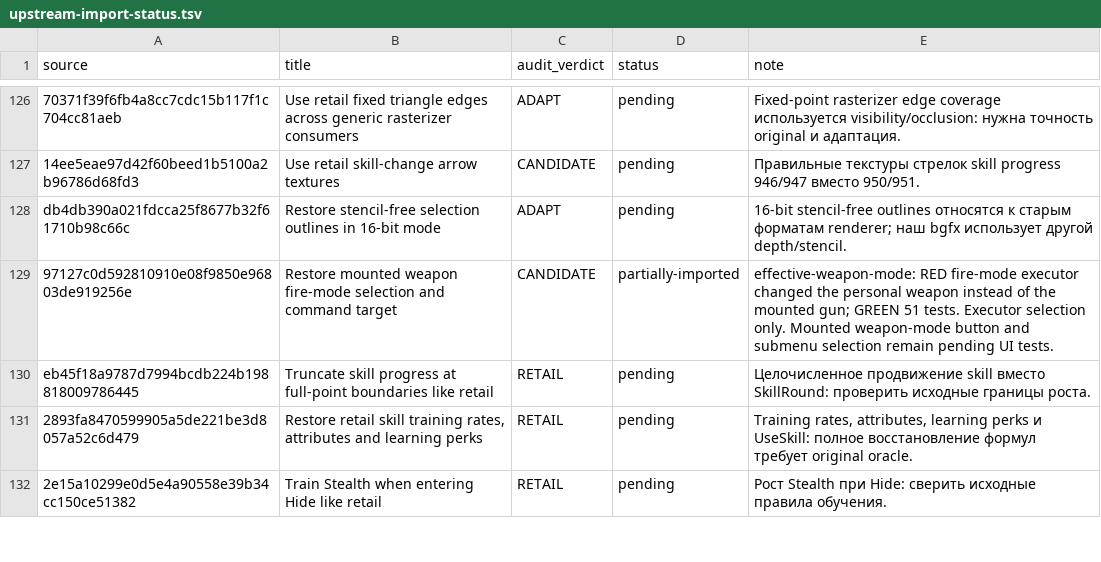
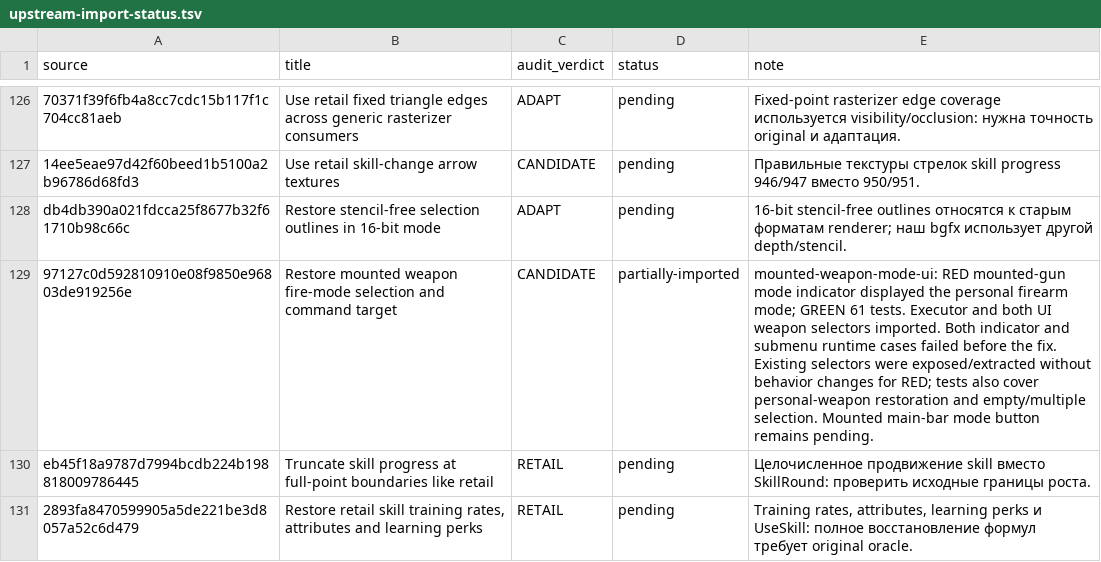
Before and after one commit to mrartanis/silent-storm-remaster, a TSV file: diagnostics/upstream-import-status.tsv, drawn as a sheet; only a part is shown, gaps mark what is left out; the shorter side is filled out with more unchanged rows; the diff names each change by its address in the sheet, - before the commit and + after, or states it on an @@ line.

Commit message:
Use the effective weapon for fire-mode indicators and submenu selection
Port the independent upstream correction while preserving retail gameplay
formulas and the remaster's native backends.

TDD: mounted-weapon-mode-ui failed before the fix: mounted-gun mode indicator displayed the personal firearm mode.
After the fix the upstream regression group passes 61/61.
Executor and both UI weapon selectors imported. Both indicator and submenu runtime cases failed before the fix. Existing selectors were exposed/extracted without behavior changes for RED; tests also cover personal-weapon restoration and empty/multiple selection. Mounted main-bar mode button remains pending.

Upstream-Commit: https://github.com/met-nikita/Silent-Storm-Reconstruction/commit/97127c0d592810910e08f9850e96803de919256e

```diff
--- a/diagnostics/upstream-import-status.tsv
+++ b/diagnostics/upstream-import-status.tsv
-E129 (note): effective-weapon-mode: RED fire-mode executor changed the personal weapon instead of the mounted gun; GREEN 51 tests. Executor selection only. Mounted weapon-mode button and submenu selection remain pending UI tests.
+E129 (note): mounted-weapon-mode-ui: RED mounted-gun mode indicator displayed the personal firearm mode; GREEN 61 tests. Executor and both UI weapon selectors imported. Both indicator and submenu runtime cases failed before the fix. Existing selectors were exposed/extracted without behavior changes for RED; tests also cover personal-weapon restoration and empty/multiple selection. Mounted main-bar mode button remains pending.
```
Also changed, not shown: 6 other files.
